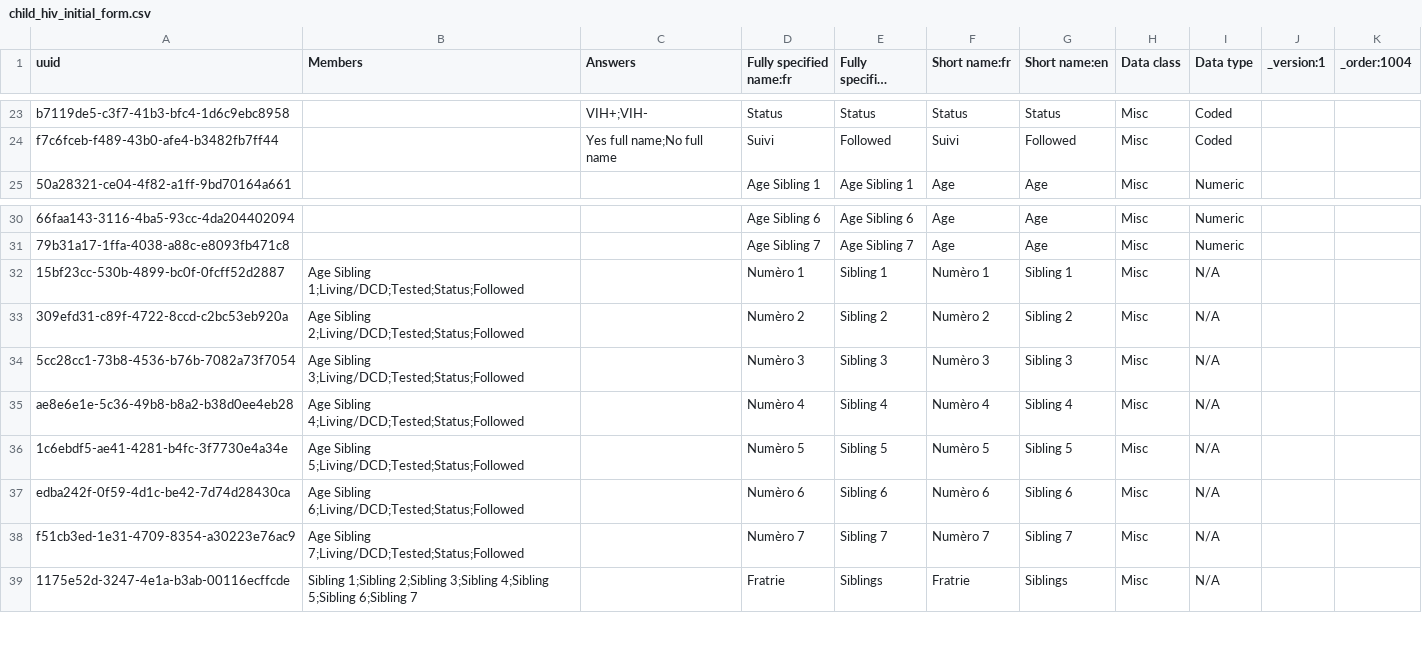
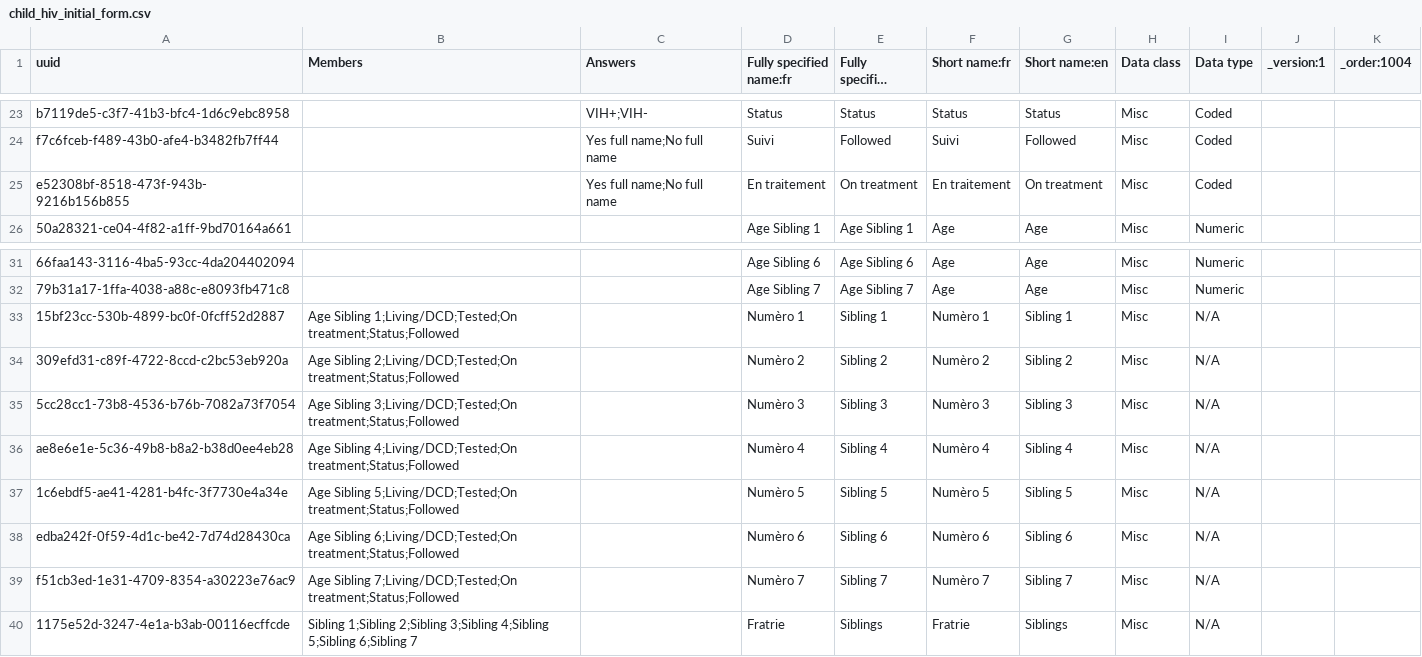
Before and after one commit to jembi/cameroon-bahmni-metadata, a CSV file: configuration/concepts/child_hiv_initial_form.csv, drawn as a sheet; only a part is shown, gaps mark what is left out; long unchanged cells end in …; addresses are those after the commit; the diff names each change by its address in the sheet, - before the commit and + after, or states it on an @@ line.

Commit message:
COM-25 Add On treatment to siblings set

```diff
--- a/configuration/concepts/child_hiv_initial_form.csv
+++ b/configuration/concepts/child_hiv_initial_form.csv
+row 25: e52308bf-8518-473f-943b-9216b156b855 |  | Yes full name;No full name | En traitement | On treatment | En traitement | On treatment | Misc | Coded
-B33 (Members): Age Sibling 1;Living/DCD;Tested;Status;Followed
+B33 (Members): Age Sibling 1;Living/DCD;Tested;On treatment;Status;Followed
-B34 (Members): Age Sibling 2;Living/DCD;Tested;Status;Followed
+B34 (Members): Age Sibling 2;Living/DCD;Tested;On treatment;Status;Followed
-B35 (Members): Age Sibling 3;Living/DCD;Tested;Status;Followed
+B35 (Members): Age Sibling 3;Living/DCD;Tested;On treatment;Status;Followed
-B36 (Members): Age Sibling 4;Living/DCD;Tested;Status;Followed
+B36 (Members): Age Sibling 4;Living/DCD;Tested;On treatment;Status;Followed
-B37 (Members): Age Sibling 5;Living/DCD;Tested;Status;Followed
+B37 (Members): Age Sibling 5;Living/DCD;Tested;On treatment;Status;Followed
-B38 (Members): Age Sibling 6;Living/DCD;Tested;Status;Followed
+B38 (Members): Age Sibling 6;Living/DCD;Tested;On treatment;Status;Followed
-B39 (Members): Age Sibling 7;Living/DCD;Tested;Status;Followed
+B39 (Members): Age Sibling 7;Living/DCD;Tested;On treatment;Status;Followed
```
